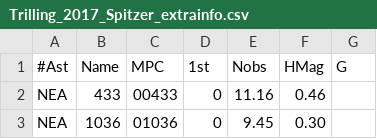
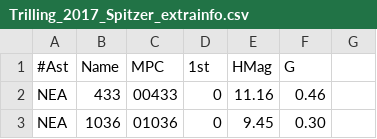
Before and after one commit to talister/astfamily_planner, a CSV file: data/Trilling_2017_Spitzer_extrainfo.csv, drawn as a sheet; only a part is shown.

Commit message:
Fix non-existing column header which prevented TOPCAT reading it properly

```diff
--- a/data/Trilling_2017_Spitzer_extrainfo.csv
+++ b/data/Trilling_2017_Spitzer_extrainfo.csv
@@ -1,2 +1,2 @@
-#Ast,Name,MPC,1st,Nobs,HMag,G
+#Ast,Name,MPC,1st,HMag,G
 NEA ,        433,00433       ,  0,11.16,0.46
```
